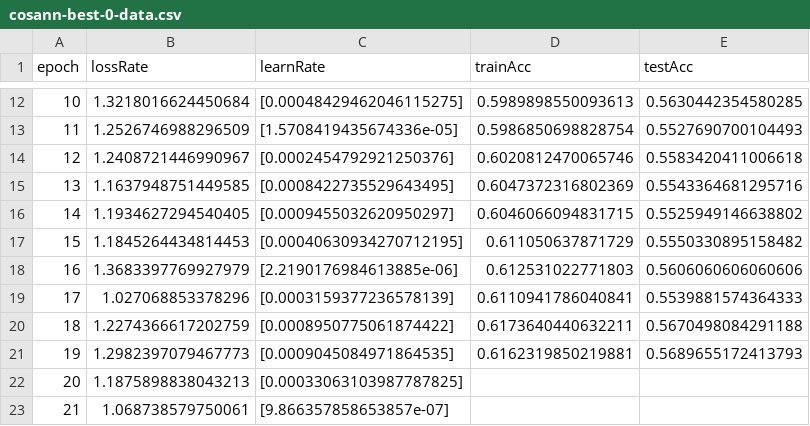
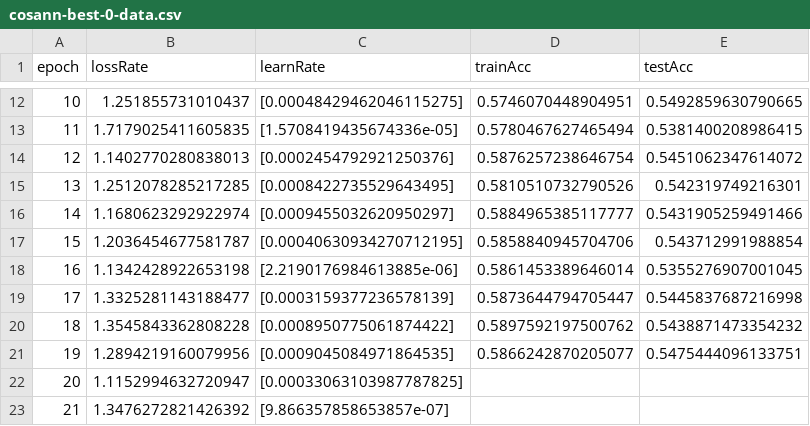
Before and after one commit to gzzchh/deep-learning, a CSV file: fer2013-another/cosann-best-0-data.csv, drawn as a sheet; only a part is shown, gaps mark what is left out; the diff covers the shown part only.

```diff
--- a/fer2013-another/cosann-best-0-data.csv
+++ b/fer2013-another/cosann-best-0-data.csv
@@ -12,12 +12,12 @@ epoch,lossRate,learnRate,trainAcc,testAcc
-10,1.3218016624450684,[0.00048429462046115275],0.5989898550093613,0.5630442354580285
-11,1.2526746988296509,[1.5708419435674336e-05],0.5986850698828754,0.5527690700104493
-12,1.2408721446990967,[0.0002454792921250376],0.6020812470065746,0.5583420411006618
-13,1.1637948751449585,[0.0008422735529643495],0.6047372316802369,0.5543364681295716
-14,1.1934627294540405,[0.0009455032620950297],0.6046066094831715,0.5525949146638802
-15,1.1845264434814453,[0.00040630934270712195],0.611050637871729,0.5550330895158482
-16,1.3683397769927979,[2.2190176984613885e-06],0.612531022771803,0.5606060606060606
-17,1.027068853378296,[0.0003159377236578139],0.6110941786040841,0.5539881574364333
-18,1.2274366617202759,[0.0008950775061874422],0.6173640440632211,0.5670498084291188
-19,1.2982397079467773,[0.0009045084971864535],0.6162319850219881,0.5689655172413793
-20,1.1875898838043213,[0.00033063103987787825],,
-21,1.068738579750061,[9.866357858653857e-07],,
+10,1.251855731010437,[0.00048429462046115275],0.5746070448904951,0.5492859630790665
+11,1.7179025411605835,[1.5708419435674336e-05],0.5780467627465494,0.5381400208986415
+12,1.1402770280838013,[0.0002454792921250376],0.5876257238646754,0.5451062347614072
+13,1.2512078285217285,[0.0008422735529643495],0.5810510732790526,0.542319749216301
+14,1.1680623292922974,[0.0009455032620950297],0.5884965385117777,0.5431905259491466
+15,1.2036454677581787,[0.00040630934270712195],0.5858840945704706,0.543712991988854
+16,1.1342428922653198,[2.2190176984613885e-06],0.5861453389646014,0.5355276907001045
+17,1.3325281143188477,[0.0003159377236578139],0.5873644794705447,0.5445837687216998
+18,1.3545843362808228,[0.0008950775061874422],0.5897592197500762,0.5438871473354232
+19,1.2894219160079956,[0.0009045084971864535],0.5866242870205077,0.5475444096133751
+20,1.1152994632720947,[0.00033063103987787825],,
+21,1.3476272821426392,[9.866357858653857e-07],,
```
Also changed, not shown: 108 edited cells elsewhere in this file, 4 other files.
